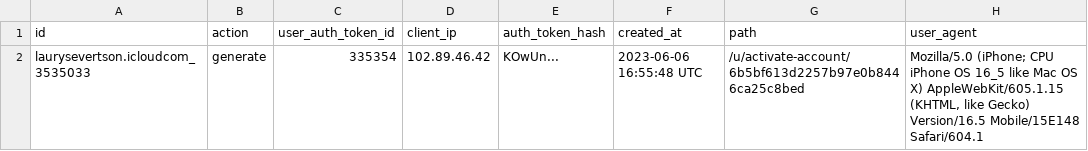
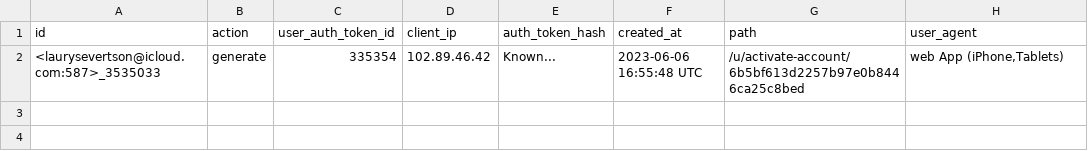
Before and after one commit to Laurry-gee/acadiemgroupcom, a CSV file: auth_token_logs.csv, drawn as a sheet.

Commit message:
Update auth_token_logs.csv
Signed-off-by: Laurence-severtson <128087310+Laurry-gee@users.noreply.github.com>

```diff
--- a/auth_token_logs.csv
+++ b/auth_token_logs.csv
@@ -1,2 +1,2 @@
 id,action,user_auth_token_id,client_ip,auth_token_hash,created_at,path,user_agent
-laurysevertson.icloudcom_3535033,generate,335354,102.89.46.42,KOwUn...,2023-06-06 16:55:48 UTC,/u/activate-account/6b5bf613d2257b97e0b8446ca25c8bed,"Mozilla/5.0 (iPhone; CPU iPhone OS 16_5 like Mac OS X) AppleWebKit/605.1.15 (KHTML, like Gecko) Version/16.5 Mobile/15E148 Safari/604.1"
+<laurysevertson@icloud.com:587>_3535033,generate,335354,102.89.46.42,Known...,2023-06-06 16:55:48 UTC,/u/activate-account/6b5bf613d2257b97e0b8446ca25c8bed,"web App (iPhone,Tablets)"
```
